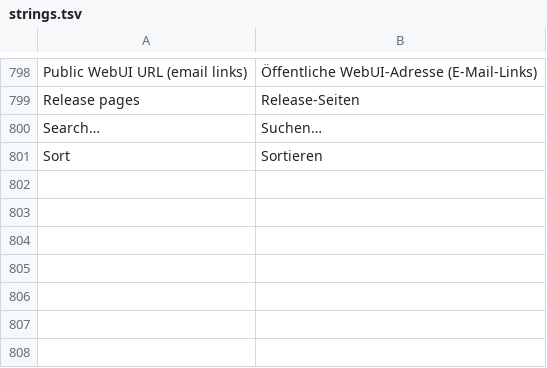
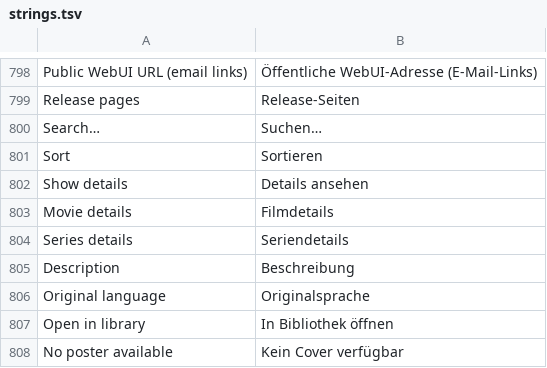
Before and after one commit to gerrit117/MediaManager, a TSV file: web/src/lib/i18n/strings.tsv, drawn as a sheet; only a part is shown, gaps mark what is left out; the diff names each change by its address in the sheet, - before the commit and + after, or states it on an @@ line.

Commit message:
Show movie and series details before requesting

```diff
--- a/web/src/lib/i18n/strings.tsv
+++ b/web/src/lib/i18n/strings.tsv
+row 802: Show details | Details ansehen
+row 803: Movie details | Filmdetails
+row 804: Series details | Seriendetails
+row 805: Description | Beschreibung
+row 806: Original language | Originalsprache
+row 807: Open in library | In Bibliothek öffnen
+row 808: No poster available | Kein Cover verfügbar
```
Also changed, not shown: 4 other files.
